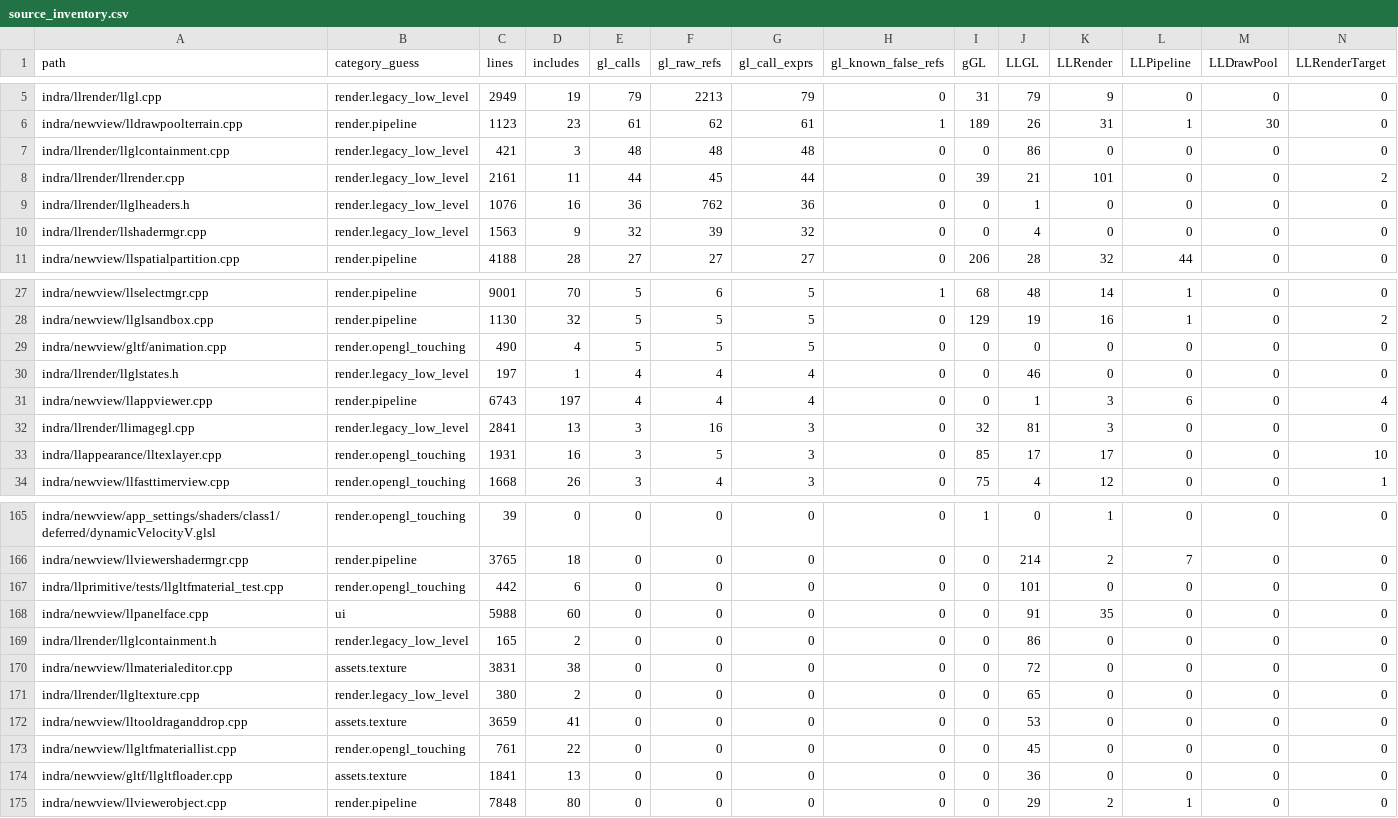
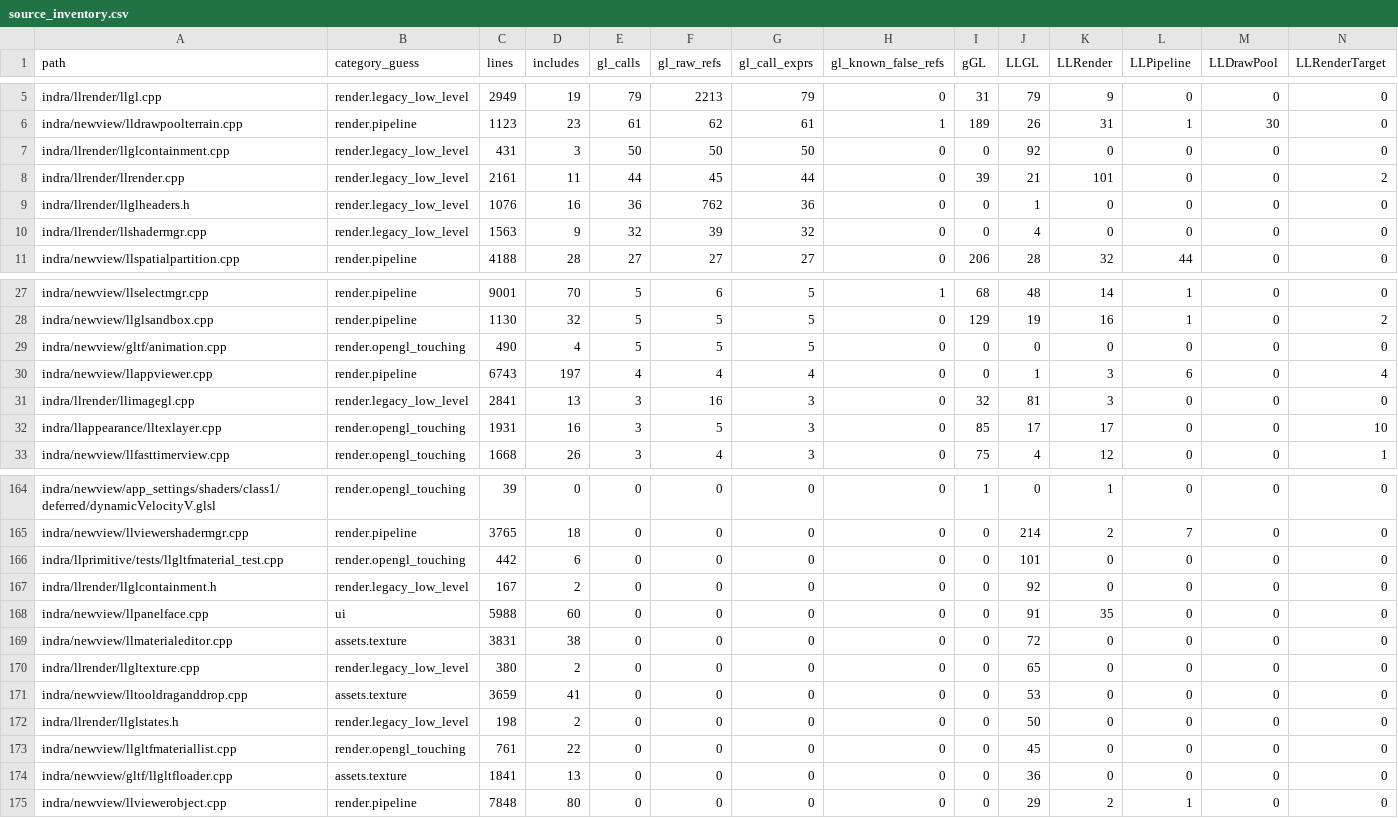
Before and after one commit to Minuit-Ferina/Mare-viewer, a CSV file: docs/architecture/generated/source_inventory.csv, drawn as a sheet; only a part is shown, gaps mark what is left out; removed rows and columns are numbered as before the commit, all else as after; rows hold the shown columns only; the diff names each change by its address in the sheet, - before the commit and + after, or states it on an @@ line.

Commit message:
llrender: contain llglstates material calls

```diff
--- a/docs/architecture/generated/source_inventory.csv
+++ b/docs/architecture/generated/source_inventory.csv
-C7 (lines): 421
+C7 (lines): 431
-E7 (gl_calls): 48
+E7 (gl_calls): 50
-F7 (gl_raw_refs): 48
+F7 (gl_raw_refs): 50
-G7 (gl_call_exprs): 48
+G7 (gl_call_exprs): 50
-J7 (LLGL): 86
+J7 (LLGL): 92
-row 30: indra/llrender/llglstates.h | render.legacy_low_level | 197 | 1 | 4 | 4 | 4 | 0 | 0 | 46 | 0 | 0 | 0 | 0
+row 167: indra/llrender/llglcontainment.h | render.legacy_low_level | 167 | 2 | 0 | 0 | 0 | 0 | 0 | 92 | 0 | 0 | 0 | 0
-row 169: indra/llrender/llglcontainment.h | render.legacy_low_level | 165 | 2 | 0 | 0 | 0 | 0 | 0 | 86 | 0 | 0 | 0 | 0
+row 172: indra/llrender/llglstates.h | render.legacy_low_level | 198 | 2 | 0 | 0 | 0 | 0 | 0 | 50 | 0 | 0 | 0 | 0
```
Also changed, not shown: 5 other files.
